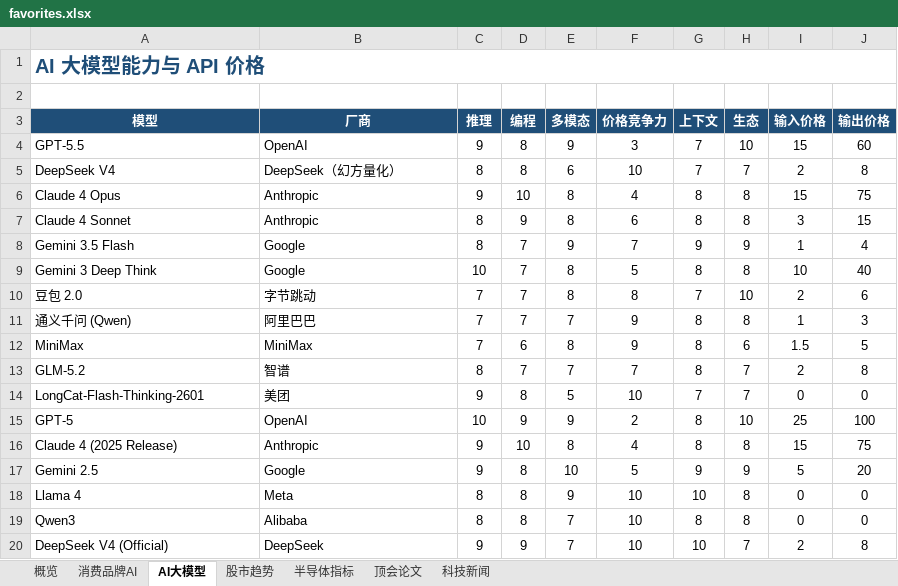
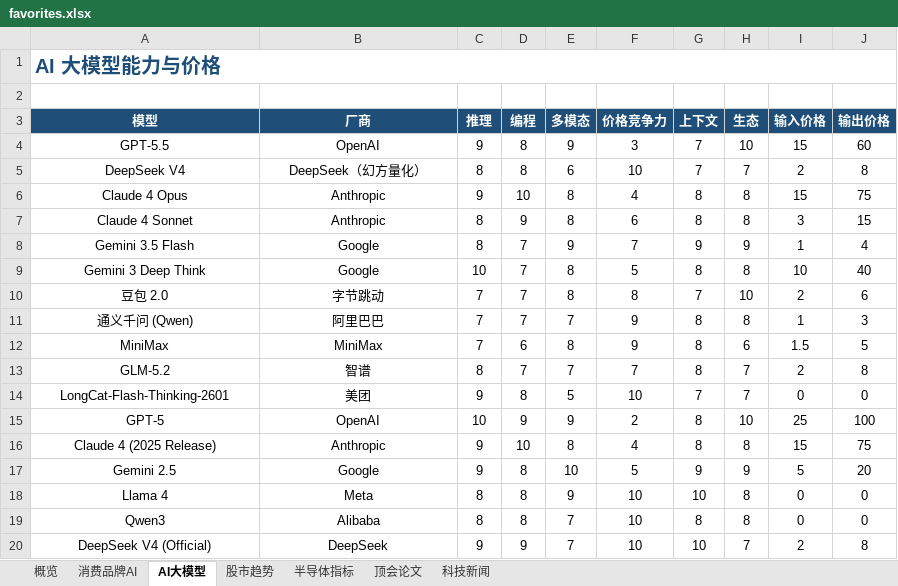
Before and after one commit to sjkncs/my-dev-favorites, an Excel workbook: favorites.xlsx, sheet AI大模型, drawn as a sheet; values as stored, in another font and other column widths than the file's, no borders; charts and pictures and conditional formats not drawn; the diff names each change by its address in the sheet, - before the commit and + after, or states it on an @@ line.

```diff
--- a/favorites.xlsx (sheet AI大模型)
+++ b/favorites.xlsx (sheet AI大模型)
-A1 (模型): AI 大模型能力与 API 价格
+A1 (模型): AI 大模型能力与价格
-A4:B20 alignment: left
+A4:B20 alignment: center
```
Also changed, not shown: sheet 顶会论文, sheet 科技新闻, sheet 股市趋势, sheet 消费品牌AI, sheet 半导体指标, sheet 概览, charts or pictures, 22 other files.
